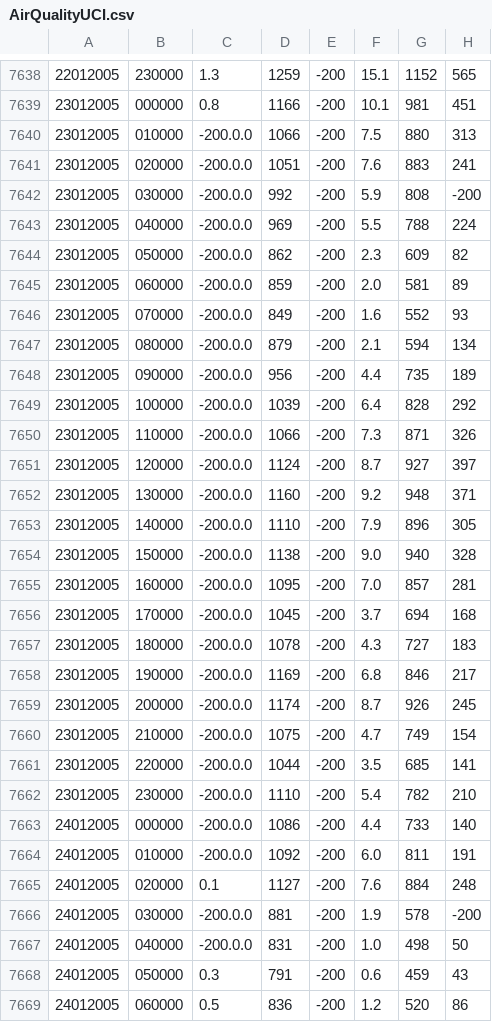
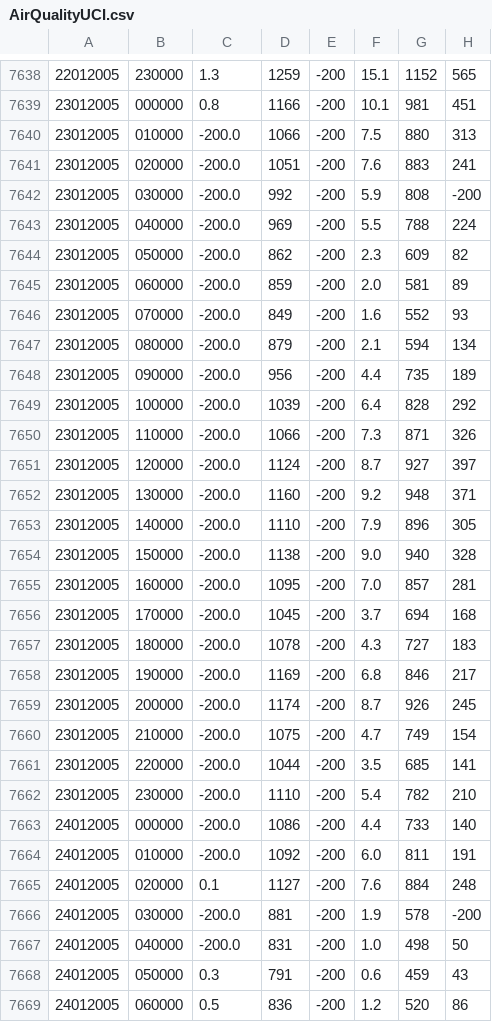
Before and after one commit to MohAhmad/Evaluation, a CSV file: AirQualityUCI.csv, drawn as a sheet; only a part is shown, gaps mark what is left out; the diff covers the shown part only; the diff names each change by its address in the sheet, - before the commit and + after, or states it on an @@ line.

Commit message:
modified csv file

```diff
--- a/AirQualityUCI.csv
+++ b/AirQualityUCI.csv
-C7640:C7664: -200.0.0
+C7640:C7664: -200.0
-C7666:C7667: -200.0.0
+C7666:C7667: -200.0
```
Also changed, not shown: 64 edited cells elsewhere in this file.
